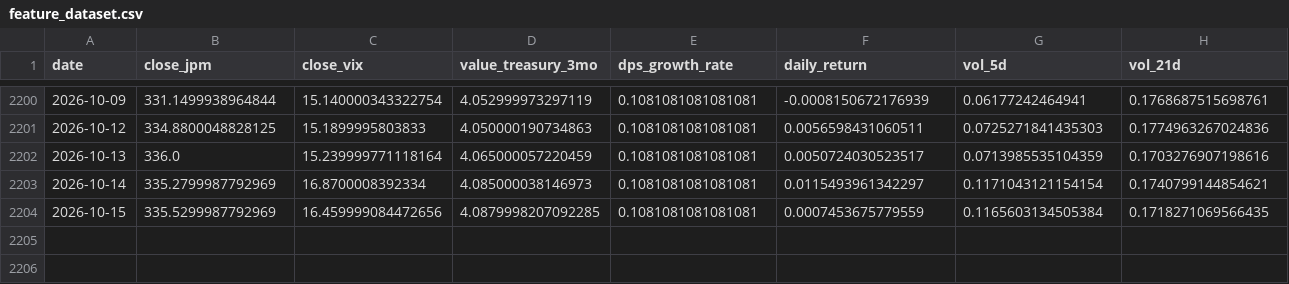
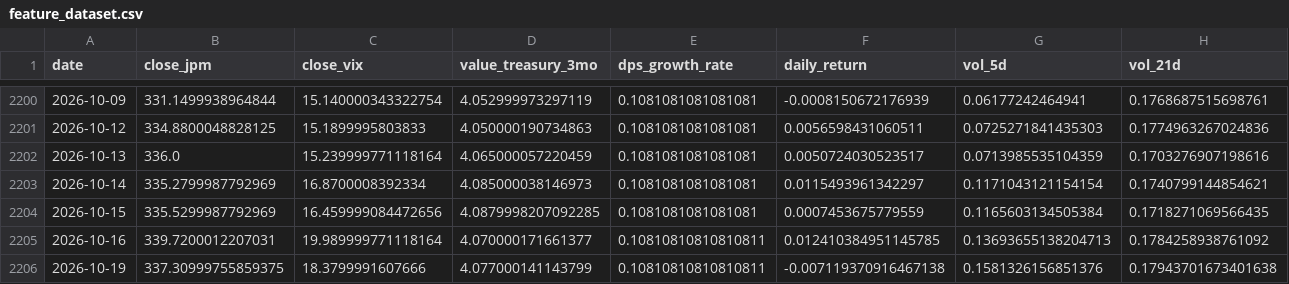
Before and after one commit to YjunCai/Chooser_Option_Pricing_Project, a CSV file: week2/data/feature_dataset.csv, drawn as a sheet; only a part is shown, gaps mark what is left out; rows hold the shown columns only; the diff names each change by its address in the sheet, - before the commit and + after, or states it on an @@ line.

```diff
--- a/week2/data/feature_dataset.csv
+++ b/week2/data/feature_dataset.csv
+row 2205: 2026-10-16 | 339.7200012207031 | 19.989999771118164 | 4.070000171661377 | 0.10810810810810811 | 0.012410384951145785 | 0.13693655138204713 | 0.1784258938761092
+row 2206: 2026-10-19 | 337.30999755859375 | 18.3799991607666 | 4.077000141143799 | 0.10810810810810811 | -0.007119370916467138 | 0.1581326156851376 | 0.17943701673401638
```
